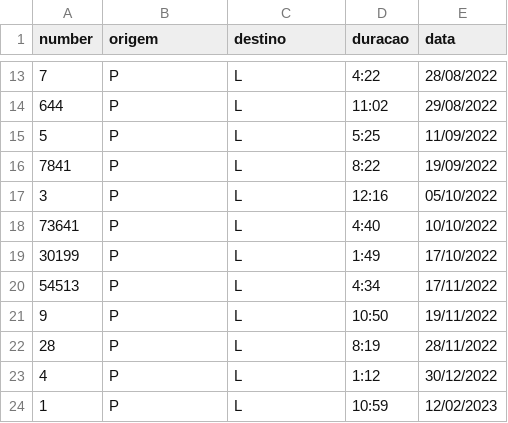
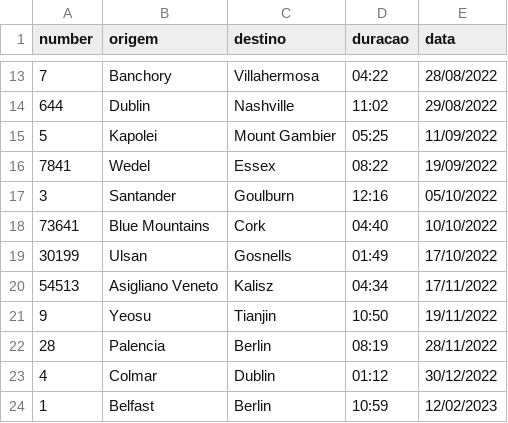
Before and after one commit to Eduardo79Silva/ProjetoAED, a CSV file: Voos.csv, drawn as a sheet; only a part is shown, gaps mark what is left out; the diff covers the shown part only.

```diff
--- a/Voos.csv
+++ b/Voos.csv
@@ -13,12 +13,12 @@
-7;P;L;4:22;28/08/2022
-644;P;L;11:02;29/08/2022
-5;P;L;5:25;11/09/2022
-7841;P;L;8:22;19/09/2022
-3;P;L;12:16;05/10/2022
-73641;P;L;4:40;10/10/2022
-30199;P;L;1:49;17/10/2022
-54513;P;L;4:34;17/11/2022
-9;P;L;10:50;19/11/2022
-28;P;L;8:19;28/11/2022
-4;P;L;1:12;30/12/2022
-1;P;L;10:59;12/02/2023
+7;Banchory;Villahermosa;04:22;28/08/2022
+644;Dublin;Nashville;11:02;29/08/2022
+5;Kapolei;Mount Gambier;05:25;11/09/2022
+7841;Wedel;Essex;08:22;19/09/2022
+3;Santander;Goulburn;12:16;05/10/2022
+73641;Blue Mountains;Cork;04:40;10/10/2022
+30199;Ulsan;Gosnells;01:49;17/10/2022
+54513;Asigliano Veneto;Kalisz;04:34;17/11/2022
+9;Yeosu;Tianjin;10:50;19/11/2022
+28;Palencia;Berlin;08:19;28/11/2022
+4;Colmar;Dublin;01:12;30/12/2022
+1;Belfast;Berlin;10:59;12/02/2023
```
Also changed, not shown: 71 edited cells elsewhere in this file, 6 other files.
